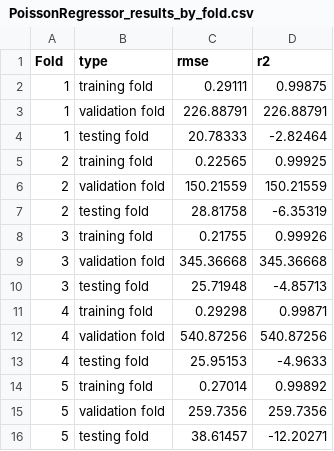
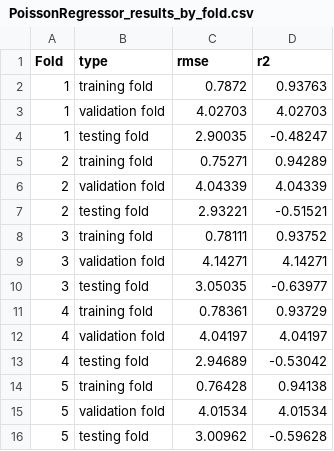
Before and after one commit to CristianLazoQuispe/Stringer-project, a CSV file: Results/Models/PoissonRegressor/PoissonRegressor_results_by_fold.csv, drawn as a sheet.

```diff
--- a/Results/Models/PoissonRegressor/PoissonRegressor_results_by_fold.csv
+++ b/Results/Models/PoissonRegressor/PoissonRegressor_results_by_fold.csv
@@ -1,16 +1,16 @@
 Fold,type,rmse,r2
-1,training fold,0.29111,0.99875
-1,validation fold,226.88791,226.88791
-1,testing fold,20.78333,-2.82464
-2,training fold,0.22565,0.99925
-2,validation fold,150.21559,150.21559
-2,testing fold,28.81758,-6.35319
-3,training fold,0.21755,0.99926
-3,validation fold,345.36668,345.36668
-3,testing fold,25.71948,-4.85713
-4,training fold,0.29298,0.99871
-4,validation fold,540.87256,540.87256
-4,testing fold,25.95153,-4.9633
-5,training fold,0.27014,0.99892
-5,validation fold,259.7356,259.7356
-5,testing fold,38.61457,-12.20271
+1,training fold,0.7872,0.93763
+1,validation fold,4.02703,4.02703
+1,testing fold,2.90035,-0.48247
+2,training fold,0.75271,0.94289
+2,validation fold,4.04339,4.04339
+2,testing fold,2.93221,-0.51521
+3,training fold,0.78111,0.93752
+3,validation fold,4.14271,4.14271
+3,testing fold,3.05035,-0.63977
+4,training fold,0.78361,0.93729
+4,validation fold,4.04197,4.04197
+4,testing fold,2.94689,-0.53042
+5,training fold,0.76428,0.94138
+5,validation fold,4.01534,4.01534
+5,testing fold,3.00962,-0.59628
```
Also changed, not shown: Results/Models/ElasticNet/ElasticNet_results_by_fold.csv, Results/Models/Lasso/Lasso_results_by_fold.csv, 38 other files.
